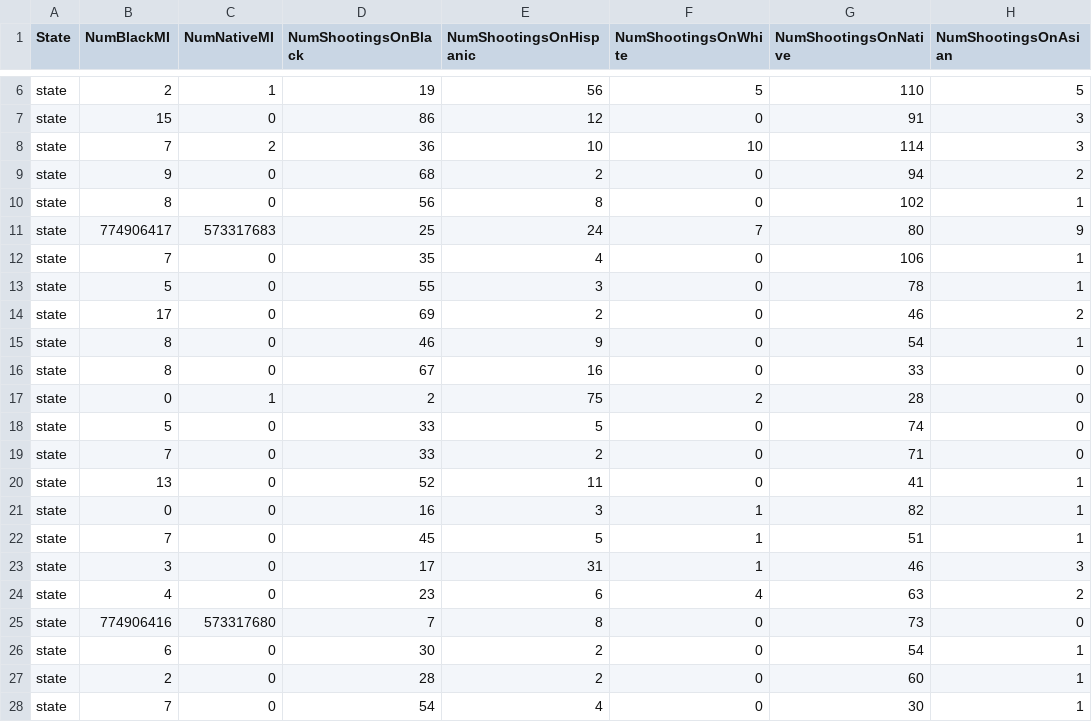
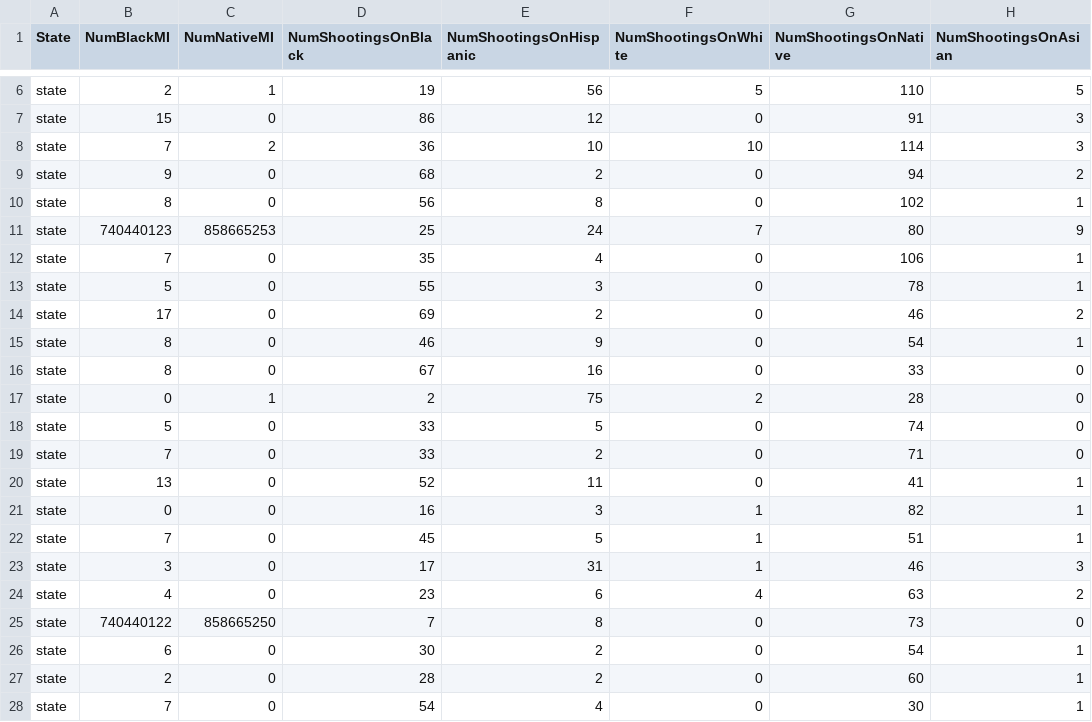
Before and after one commit to bzamora020/data-exploration-research, a CSV file: project-code/statesPerMIRaceSpecified.csv, drawn as a sheet; only a part is shown, gaps mark what is left out.

```diff
--- a/project-code/statesPerMIRaceSpecified.csv
+++ b/project-code/statesPerMIRaceSpecified.csv
@@ -10,3 +10,3 @@ state,9,0,68,2,0,94,2
 state,8,0,56,8,0,102,1
-state,774906417,573317683,25,24,7,80,9
+state,740440123,858665253,25,24,7,80,9
 state,7,0,35,4,0,106,1
@@ -24,3 +24,3 @@ state,3,0,17,31,1,46,3
 state,4,0,23,6,4,63,2
-state,774906416,573317680,7,8,0,73,0
+state,740440122,858665250,7,8,0,73,0
 state,6,0,30,2,0,54,1
```
Also changed, not shown: project-code/statesPerArmedRaceSelected.csv, project-code/statesPerBodyCamRaceSpecified.csv, 39 other files.
